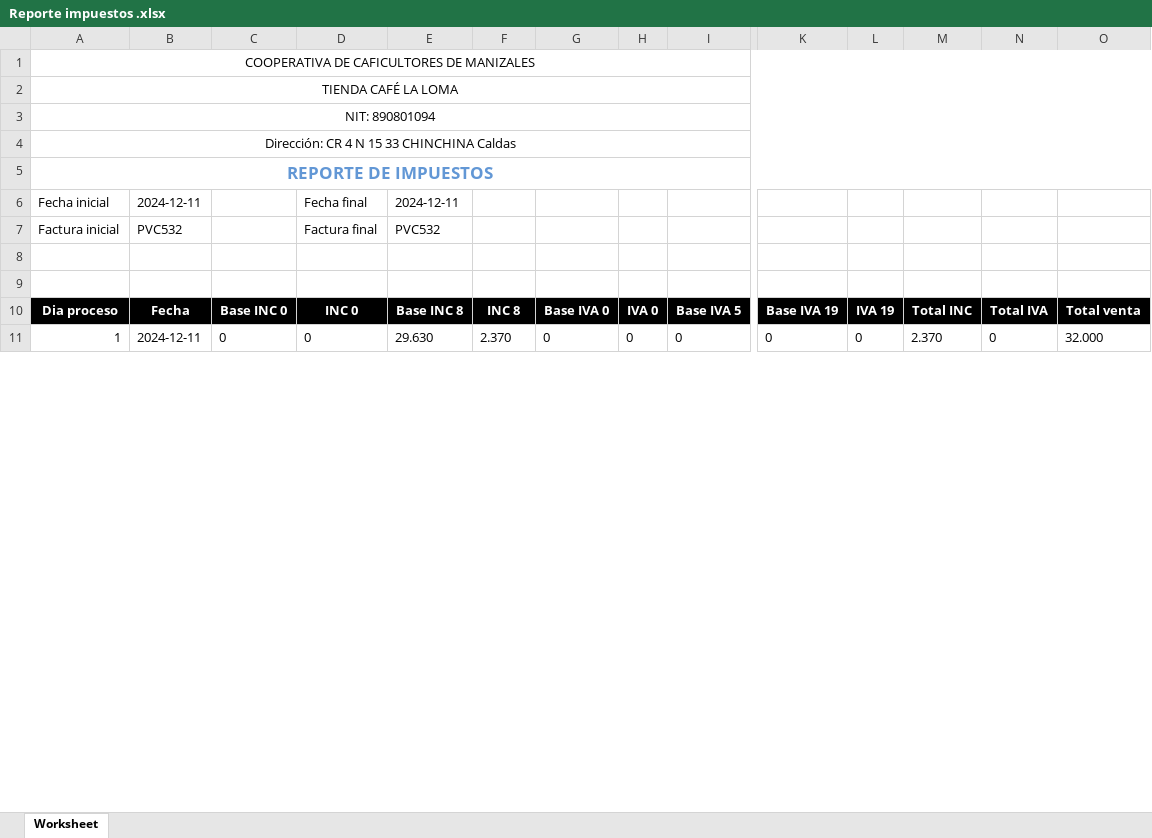
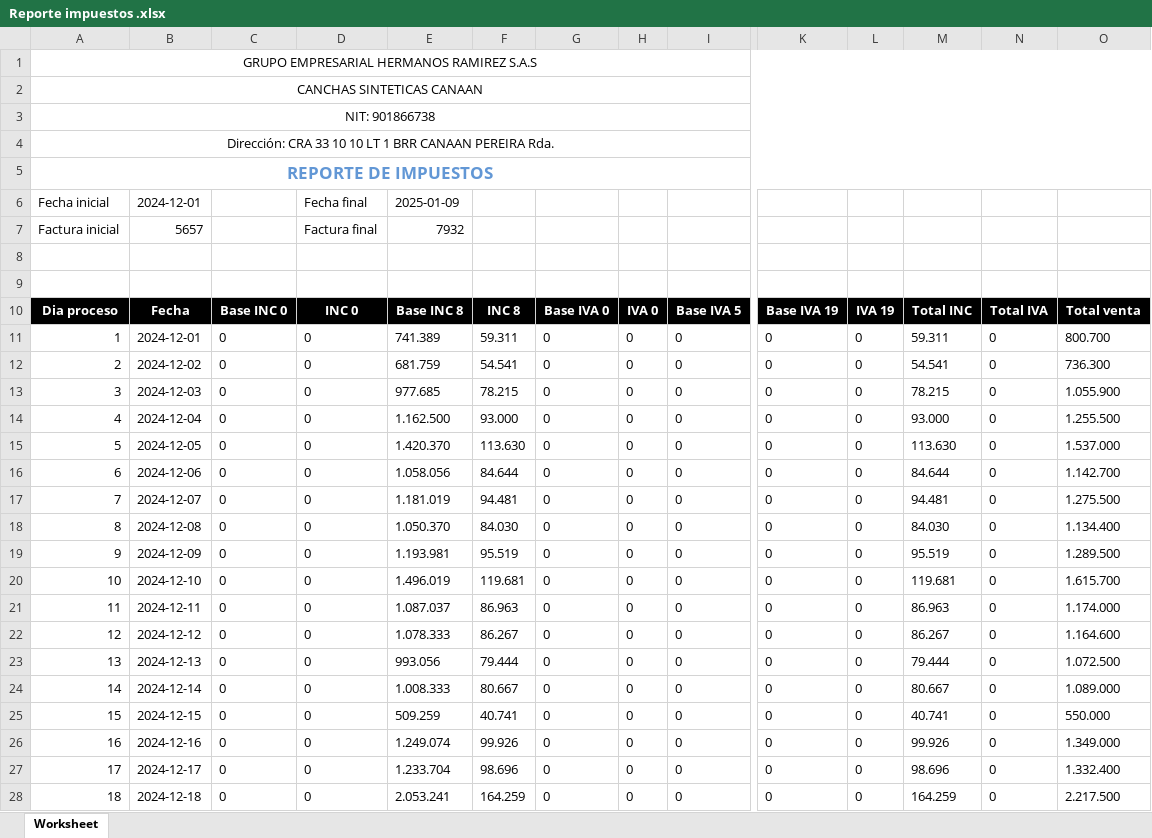
Before and after one commit to cristianhoyosramirez/DFPYME, an Excel workbook: dfpyme/Reporte impuestos .xlsx, sheet Worksheet, drawn as a sheet; only a part is shown, gaps mark what is left out; values as stored, in another font and other column widths than the file's, no borders; rows hold the shown columns only; the diff covers the shown part only; the diff names each change by its address in the sheet, - before the commit and + after, or states it on an @@ line.

```diff
--- a/dfpyme/Reporte impuestos .xlsx (sheet Worksheet)
+++ b/dfpyme/Reporte impuestos .xlsx (sheet Worksheet)
-A1: COOPERATIVA DE CAFICULTORES DE MANIZALES
+A1: GRUPO EMPRESARIAL HERMANOS RAMIREZ S.A.S
-A2: TIENDA CAFÉ LA LOMA
+A2: CANCHAS SINTETICAS CANAAN
-A3: NIT: 890801094
+A3: NIT: 901866738
-A4: Dirección: CR 4 N 15 33 CHINCHINA Caldas
+A4: Dirección: CRA 33 10 10 LT 1 BRR CANAAN PEREIRA Rda.
-B6: 2024-12-11
+B6: 2024-12-01
-E6: 2024-12-11
+E6: 2025-01-09
-B7: PVC532
+B7: 5657
-E7: PVC532
+E7: 7932
-B11: 2024-12-11
+B11: 2024-12-01
-E11: 29.630
+E11: 741.389
-F11: 2.370
+F11: 59.311
-M11: 2.370
+M11: 59.311
-O11: 32.000
+O11: 800.700
+row 12: 2 | 2024-12-02 | 0 | 0 | 681.759 | 54.541 | 0 | 0 | 0 | 0 | 0 | 54.541 | 0 | 736.300
+row 13: 3 | 2024-12-03 | 0 | 0 | 977.685 | 78.215 | 0 | 0 | 0 | 0 | 0 | 78.215 | 0 | 1.055.900
+row 14: 4 | 2024-12-04 | 0 | 0 | 1.162.500 | 93.000 | 0 | 0 | 0 | 0 | 0 | 93.000 | 0 | 1.255.500
+row 15: 5 | 2024-12-05 | 0 | 0 | 1.420.370 | 113.630 | 0 | 0 | 0 | 0 | 0 | 113.630 | 0 | 1.537.000
+row 16: 6 | 2024-12-06 | 0 | 0 | 1.058.056 | 84.644 | 0 | 0 | 0 | 0 | 0 | 84.644 | 0 | 1.142.700
+row 17: 7 | 2024-12-07 | 0 | 0 | 1.181.019 | 94.481 | 0 | 0 | 0 | 0 | 0 | 94.481 | 0 | 1.275.500
+row 18: 8 | 2024-12-08 | 0 | 0 | 1.050.370 | 84.030 | 0 | 0 | 0 | 0 | 0 | 84.030 | 0 | 1.134.400
+row 19: 9 | 2024-12-09 | 0 | 0 | 1.193.981 | 95.519 | 0 | 0 | 0 | 0 | 0 | 95.519 | 0 | 1.289.500
+row 20: 10 | 2024-12-10 | 0 | 0 | 1.496.019 | 119.681 | 0 | 0 | 0 | 0 | 0 | 119.681 | 0 | 1.615.700
+row 21: 11 | 2024-12-11 | 0 | 0 | 1.087.037 | 86.963 | 0 | 0 | 0 | 0 | 0 | 86.963 | 0 | 1.174.000
+row 22: 12 | 2024-12-12 | 0 | 0 | 1.078.333 | 86.267 | 0 | 0 | 0 | 0 | 0 | 86.267 | 0 | 1.164.600
+row 23: 13 | 2024-12-13 | 0 | 0 | 993.056 | 79.444 | 0 | 0 | 0 | 0 | 0 | 79.444 | 0 | 1.072.500
+row 24: 14 | 2024-12-14 | 0 | 0 | 1.008.333 | 80.667 | 0 | 0 | 0 | 0 | 0 | 80.667 | 0 | 1.089.000
+row 25: 15 | 2024-12-15 | 0 | 0 | 509.259 | 40.741 | 0 | 0 | 0 | 0 | 0 | 40.741 | 0 | 550.000
+row 26: 16 | 2024-12-16 | 0 | 0 | 1.249.074 | 99.926 | 0 | 0 | 0 | 0 | 0 | 99.926 | 0 | 1.349.000
+row 27: 17 | 2024-12-17 | 0 | 0 | 1.233.704 | 98.696 | 0 | 0 | 0 | 0 | 0 | 98.696 | 0 | 1.332.400
+row 28: 18 | 2024-12-18 | 0 | 0 | 2.053.241 | 164.259 | 0 | 0 | 0 | 0 | 0 | 164.259 | 0 | 2.217.500
```
Also changed, not shown: 22 added rows and 2 edited cells elsewhere in this sheet, dfpyme/Inventario.xlsx, dfpyme/Reporte de costos de 2025-01-01 al 2025-01-10.xlsx, 32 other files.
